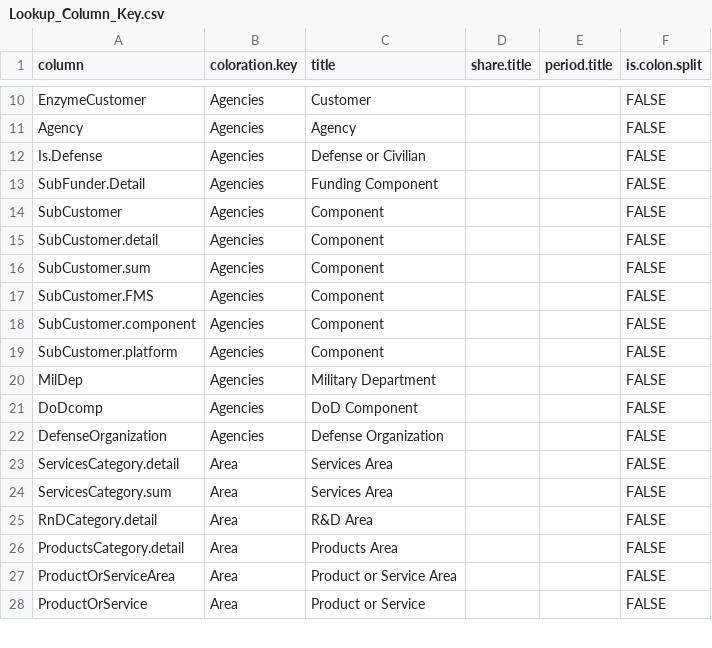
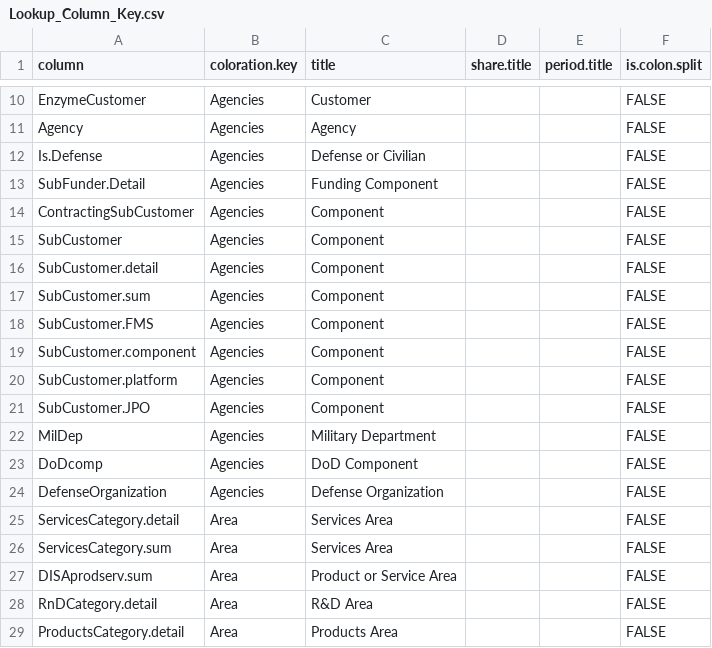
Before and after one commit to CSISdefense/Lookup-Tables, a CSV file: style/Lookup_Column_Key.csv, drawn as a sheet; only a part is shown, gaps mark what is left out; the shorter side is filled out with more unchanged rows; the diff names each change by its address in the sheet, - before the commit and + after, or states it on an @@ line.

```diff
--- a/style/Lookup_Column_Key.csv
+++ b/style/Lookup_Column_Key.csv
+row 14: ContractingSubCustomer | Agencies | Component |  |  | FALSE
+row 21: SubCustomer.JPO | Agencies | Component |  |  | FALSE
+row 27: DISAprodserv.sum | Area | Product or Service Area |  |  | FALSE
```
Also changed, not shown: style/Lookup_Coloration.csv, 1 other file.
